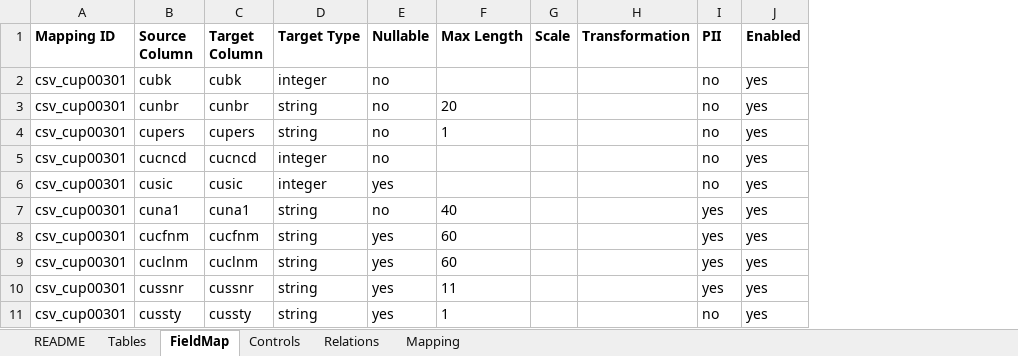
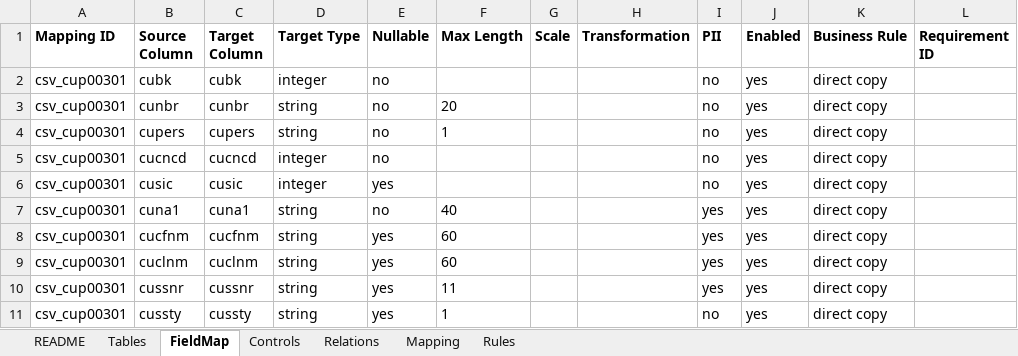
Before and after one commit to murugangeek-vp/RobotFWDevinAIQA, an Excel workbook: data/mapping/phase1_hop1_csv_to_stage.xlsx, sheet FieldMap, drawn as a sheet; only a part is shown; values as stored, in another font and other column widths than the file's, no borders; the diff names each change by its address in the sheet, - before the commit and + after, or states it on an @@ line.

```diff
--- a/data/mapping/phase1_hop1_csv_to_stage.xlsx (sheet FieldMap)
+++ b/data/mapping/phase1_hop1_csv_to_stage.xlsx (sheet FieldMap)
+sheet tab: Rules
+column K (Business Rule), rows 2-11: all direct copy
+column L (Requirement ID), empty
```
Also changed, not shown: sheet README, sheet Relations, sheet Tables, sheet Controls, data/mapping/phase1_hop2_stage_to_il.xlsx, data/mapping/phase1_hop3_il_to_consumption.xlsx, 44 other files.
